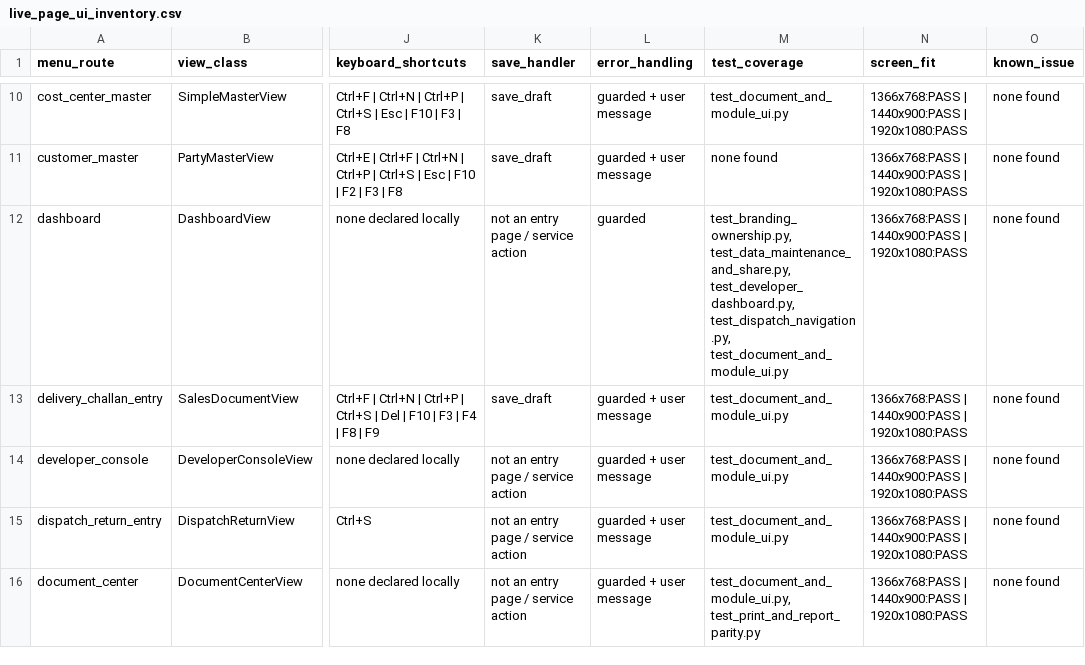
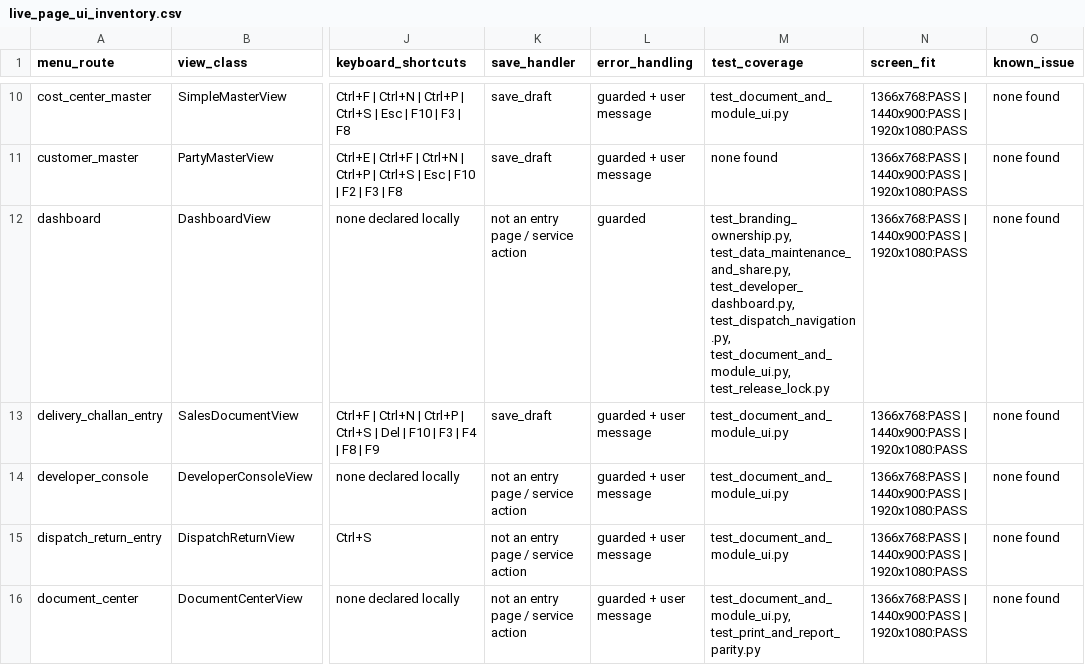
Before and after one commit to saathvika-lpg3/billing, a CSV file: audit/live_page_ui_inventory.csv, drawn as a sheet; only a part is shown, gaps mark what is left out; the diff covers the shown part only; the diff names each change by its address in the sheet, - before the commit and + after, or states it on an @@ line.

Commit message:
release: PRM BILLING INVENTORY V1.0

```diff
--- a/audit/live_page_ui_inventory.csv
+++ b/audit/live_page_ui_inventory.csv
-M12 (test_coverage): …test_developer_dashboard.py, test_dispatch_navigation.py, test_document_and_module_ui.py
+M12 (test_coverage): …test_developer_dashboard.py, test_dispatch_navigation.py, test_document_and_module_ui.py, test_release_lock.py
```
Also changed, not shown: 2 edited cells elsewhere in this file, 47 other files.
